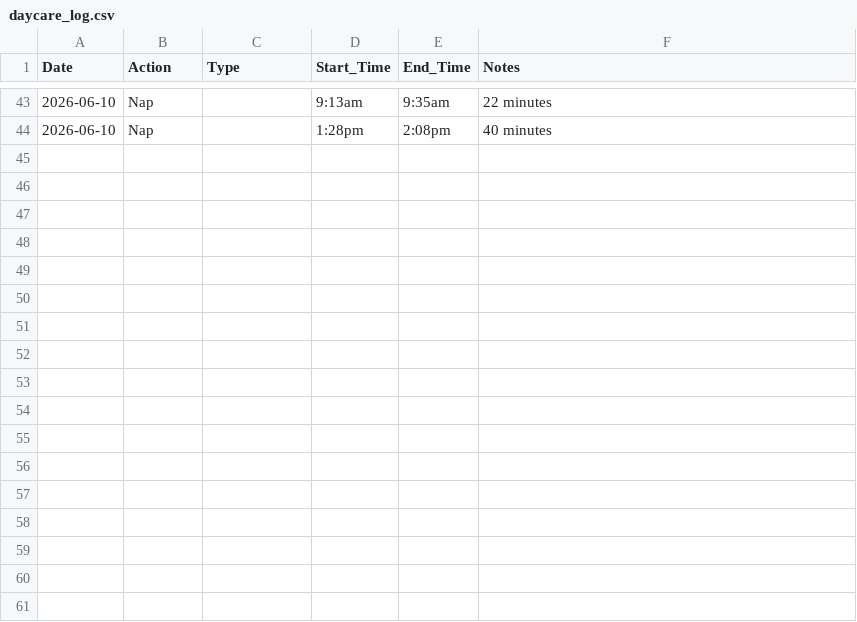
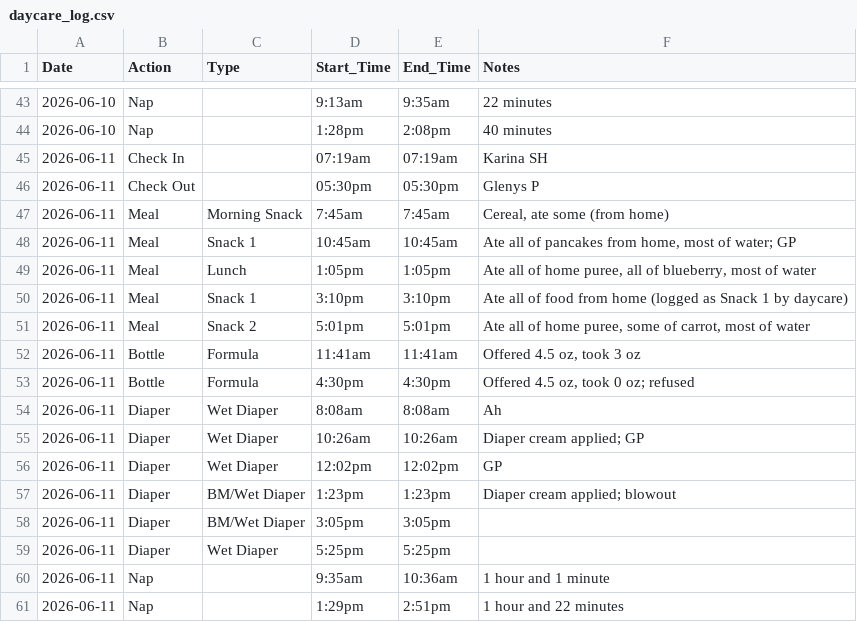
Before and after one commit to jpf5046/jacks-daycare-log, a CSV file: daycare_log.csv, drawn as a sheet; only a part is shown, gaps mark what is left out; the diff names each change by its address in the sheet, - before the commit and + after, or states it on an @@ line.

Commit message:
Add daycare log for 2026-06-11 (17 events)

```diff
--- a/daycare_log.csv
+++ b/daycare_log.csv
+row 45: 2026-06-11 | Check In |  | 07:19am | 07:19am | Karina SH
+row 46: 2026-06-11 | Check Out |  | 05:30pm | 05:30pm | Glenys P
+row 47: 2026-06-11 | Meal | Morning Snack | 7:45am | 7:45am | Cereal, ate some (from home)
+row 48: 2026-06-11 | Meal | Snack 1 | 10:45am | 10:45am | Ate all of pancakes from home, most of water; GP
+row 49: 2026-06-11 | Meal | Lunch | 1:05pm | 1:05pm | Ate all of home puree, all of blueberry, most of water
+row 50: 2026-06-11 | Meal | Snack 1 | 3:10pm | 3:10pm | Ate all of food from home (logged as Snack 1 by daycare)
+row 51: 2026-06-11 | Meal | Snack 2 | 5:01pm | 5:01pm | Ate all of home puree, some of carrot, most of water
+row 52: 2026-06-11 | Bottle | Formula | 11:41am | 11:41am | Offered 4.5 oz, took 3 oz
+row 53: 2026-06-11 | Bottle | Formula | 4:30pm | 4:30pm | Offered 4.5 oz, took 0 oz; refused
+row 54: 2026-06-11 | Diaper | Wet Diaper | 8:08am | 8:08am | Ah
+row 55: 2026-06-11 | Diaper | Wet Diaper | 10:26am | 10:26am | Diaper cream applied; GP
+row 56: 2026-06-11 | Diaper | Wet Diaper | 12:02pm | 12:02pm | GP
+row 57: 2026-06-11 | Diaper | BM/Wet Diaper | 1:23pm | 1:23pm | Diaper cream applied; blowout
+row 58: 2026-06-11 | Diaper | BM/Wet Diaper | 3:05pm | 3:05pm
+row 59: 2026-06-11 | Diaper | Wet Diaper | 5:25pm | 5:25pm
+row 60: 2026-06-11 | Nap |  | 9:35am | 10:36am | 1 hour and 1 minute
+row 61: 2026-06-11 | Nap |  | 1:29pm | 2:51pm | 1 hour and 22 minutes
```
